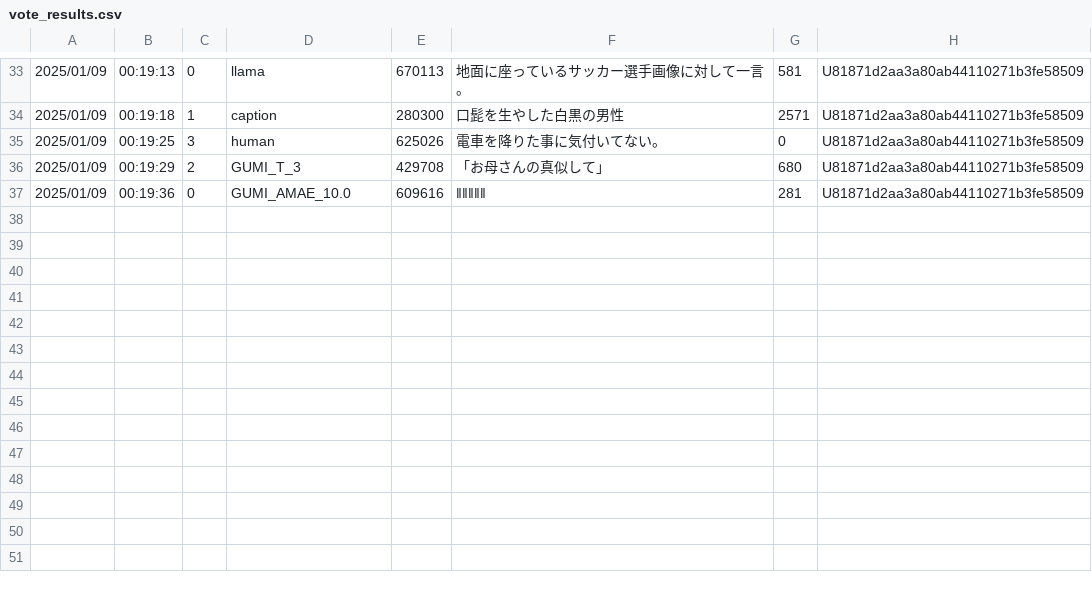
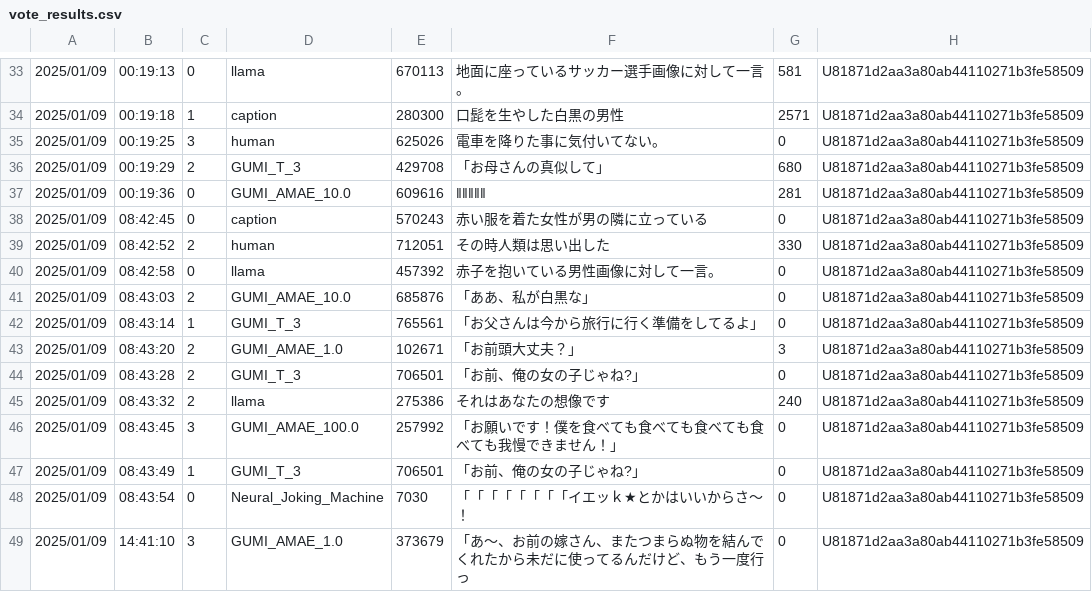
Before and after one commit to yryo1005/Master_Thesis_programs, a CSV file: Line_Bot/vote_results.csv, drawn as a sheet; only a part is shown, gaps mark what is left out; the diff names each change by its address in the sheet, - before the commit and + after, or states it on an @@ line.

```diff
--- a/Line_Bot/vote_results.csv
+++ b/Line_Bot/vote_results.csv
+row 38: 2025/01/09 | 08:42:45 | 0 | caption | 570243 | 赤い服を着た女性が男の隣に立っている | 0 | U81871d2aa3a80ab44110271b3fe58509
+row 39: 2025/01/09 | 08:42:52 | 2 | human | 712051 | その時人類は思い出した | 330 | U81871d2aa3a80ab44110271b3fe58509
+row 40: 2025/01/09 | 08:42:58 | 0 | llama | 457392 | 赤子を抱いている男性画像に対して一言。 | 0 | U81871d2aa3a80ab44110271b3fe58509
+row 41: 2025/01/09 | 08:43:03 | 2 | GUMI_AMAE_10.0 | 685876 | 「ああ、私が白黒な」 | 0 | U81871d2aa3a80ab44110271b3fe58509
+row 42: 2025/01/09 | 08:43:14 | 1 | GUMI_T_3 | 765561 | 「お父さんは今から旅行に行く準備をしてるよ」 | 0 | U81871d2aa3a80ab44110271b3fe58509
+row 43: 2025/01/09 | 08:43:20 | 2 | GUMI_AMAE_1.0 | 102671 | 「お前頭大丈夫？」 | 3 | U81871d2aa3a80ab44110271b3fe58509
+row 44: 2025/01/09 | 08:43:28 | 2 | GUMI_T_3 | 706501 | 「お前、俺の女の子じゃね?」 | 0 | U81871d2aa3a80ab44110271b3fe58509
+row 45: 2025/01/09 | 08:43:32 | 2 | llama | 275386 | それはあなたの想像です | 240 | U81871d2aa3a80ab44110271b3fe58509
+row 46: 2025/01/09 | 08:43:45 | 3 | GUMI_AMAE_100.0 | 257992 | 「お願いです！僕を食べても食べても食べても食べても我慢できません！」 | 0 | U81871d2aa3a80ab44110271b3fe58509
+row 47: 2025/01/09 | 08:43:49 | 1 | GUMI_T_3 | 706501 | 「お前、俺の女の子じゃね?」 | 0 | U81871d2aa3a80ab44110271b3fe58509
+row 48: 2025/01/09 | 08:43:54 | 0 | Neural_Joking_Machine | 7030 | 「「「「「「「「イエッｋ★とかはいいからさ～！ | 0 | U81871d2aa3a80ab44110271b3fe58509
+row 49: 2025/01/09 | 14:41:10 | 3 | GUMI_AMAE_1.0 | 373679 | 「あ～、お前の嫁さん、またつまらぬ物を結んでくれたから未だに使ってるんだけど、もう一度行っ | 0 | U81871d2aa3a80ab44110271b3fe58509
```
Also changed, not shown: 5 other files.
